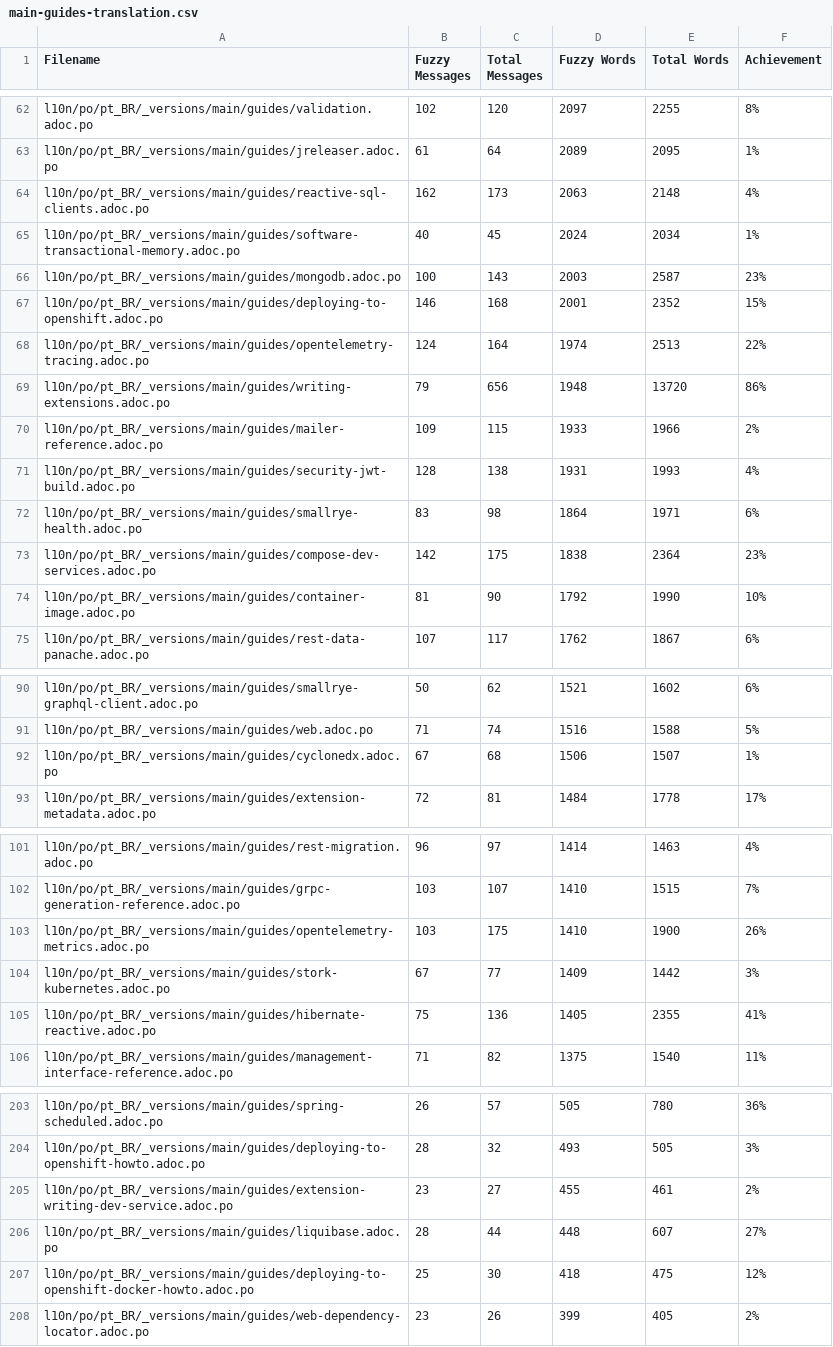
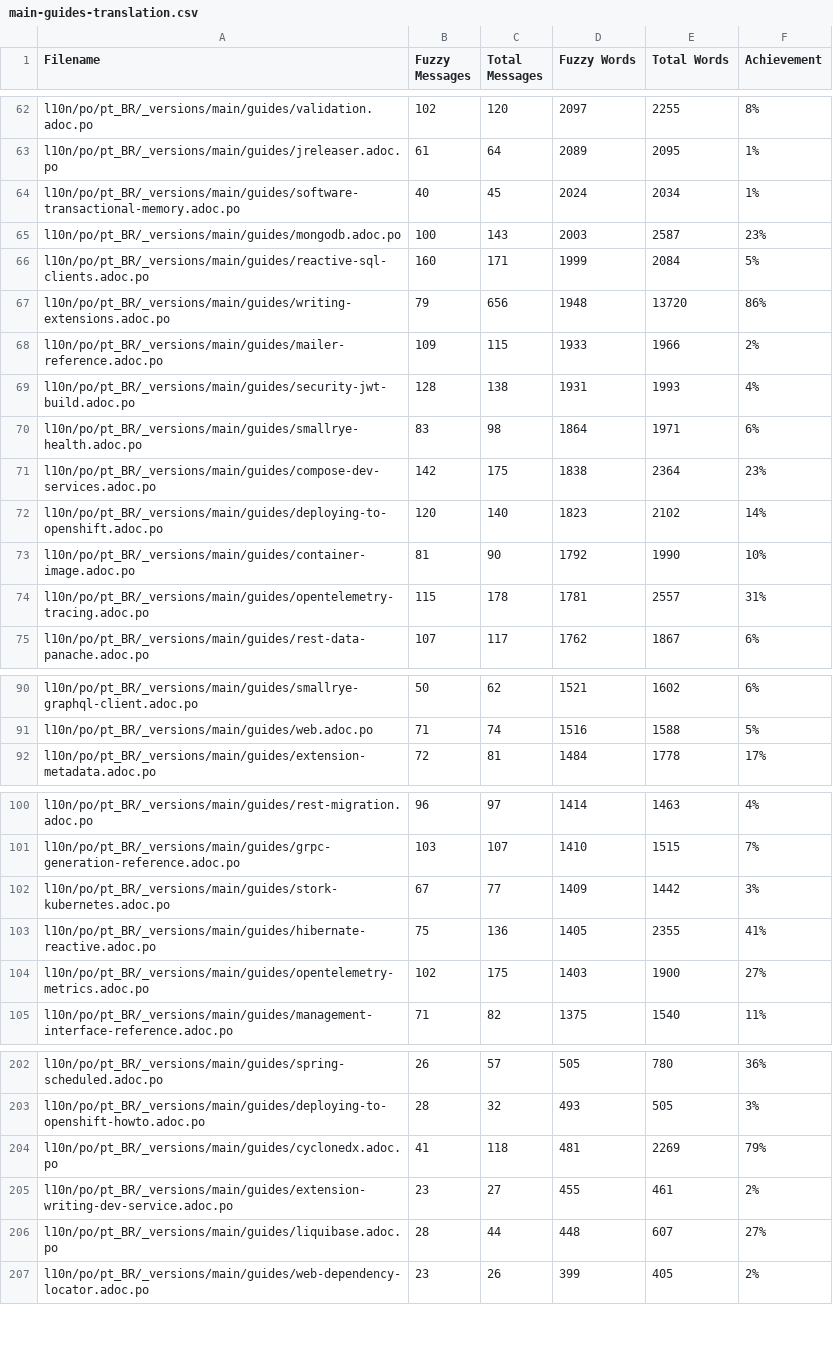
Before and after one commit to omatheusmesmo/pt.quarkus.io, a CSV file: l10n/stats/main-guides-translation.csv, drawn as a sheet; only a part is shown, gaps mark what is left out; removed rows and columns are numbered as before the commit, all else as after; the diff covers the shown part only; the diff names each change by its address in the sheet, - before the commit and + after, or states it on an @@ line.

```diff
--- a/l10n/stats/main-guides-translation.csv
+++ b/l10n/stats/main-guides-translation.csv
-row 64: l10n/po/pt_BR/_versions/main/guides/reactive-sql-clients.adoc.po | 162 | 173 | 2063 | 2148 | 4%
-row 67: l10n/po/pt_BR/_versions/main/guides/deploying-to-openshift.adoc.po | 146 | 168 | 2001 | 2352 | 15%
-row 68: l10n/po/pt_BR/_versions/main/guides/opentelemetry-tracing.adoc.po | 124 | 164 | 1974 | 2513 | 22%
+row 66: l10n/po/pt_BR/_versions/main/guides/reactive-sql-clients.adoc.po | 160 | 171 | 1999 | 2084 | 5%
+row 72: l10n/po/pt_BR/_versions/main/guides/deploying-to-openshift.adoc.po | 120 | 140 | 1823 | 2102 | 14%
+row 74: l10n/po/pt_BR/_versions/main/guides/opentelemetry-tracing.adoc.po | 115 | 178 | 1781 | 2557 | 31%
-row 92: l10n/po/pt_BR/_versions/main/guides/cyclonedx.adoc.po | 67 | 68 | 1506 | 1507 | 1%
-row 103: l10n/po/pt_BR/_versions/main/guides/opentelemetry-metrics.adoc.po | 103 | 175 | 1410 | 1900 | 26%
+row 104: l10n/po/pt_BR/_versions/main/guides/opentelemetry-metrics.adoc.po | 102 | 175 | 1403 | 1900 | 27%
+row 204: l10n/po/pt_BR/_versions/main/guides/cyclonedx.adoc.po | 41 | 118 | 481 | 2269 | 79%
-row 207: l10n/po/pt_BR/_versions/main/guides/deploying-to-openshift-docker-howto.adoc.po | 25 | 30 | 418 | 475 | 12%
```
Also changed, not shown: 3 added rows, 1 removed row and 17 edited cells elsewhere in this file, l10n/stats/latest-guides-translation.csv, l10n/stats/misc-translation.csv, 1 other file.
